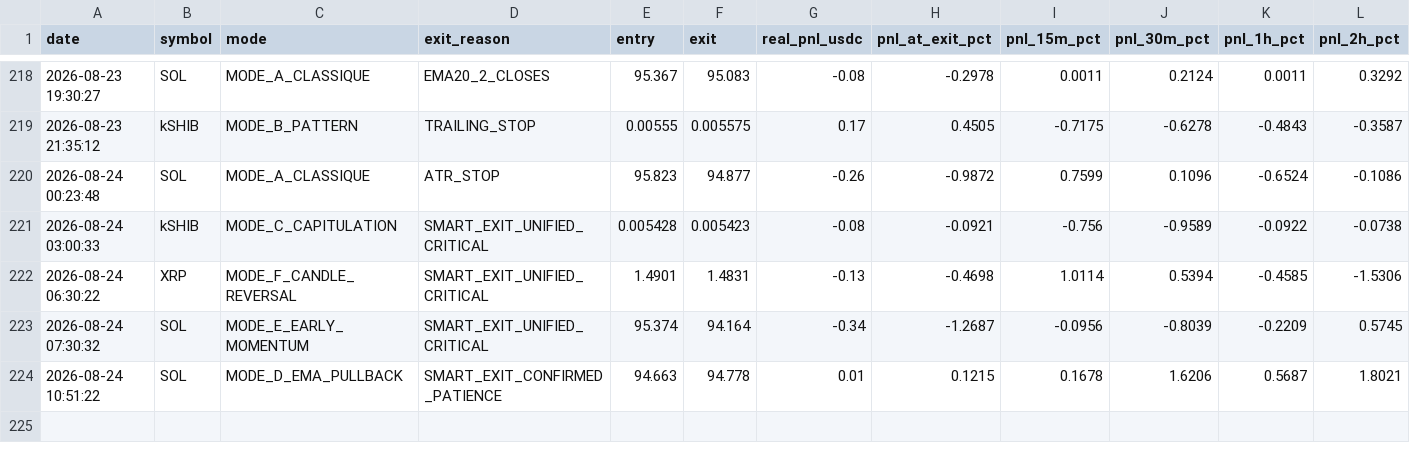
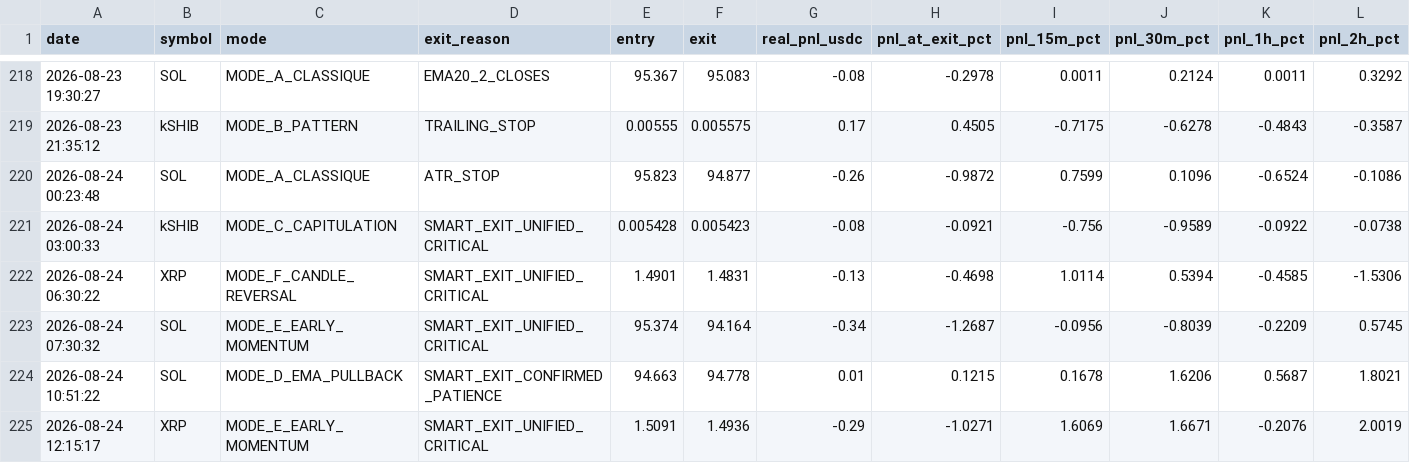
Before and after one commit to frisoo70-ux/trading-bot-data, a CSV file: bot-data/post_trade_analysis.csv, drawn as a sheet; only a part is shown, gaps mark what is left out; rows hold the shown columns only; the diff names each change by its address in the sheet, - before the commit and + after, or states it on an @@ line.

Commit message:
Bot data backup: post_trade_analysis.csv

```diff
--- a/bot-data/post_trade_analysis.csv
+++ b/bot-data/post_trade_analysis.csv
+row 225: 2026-08-24 12:15:17 | XRP | MODE_E_EARLY_MOMENTUM | SMART_EXIT_UNIFIED_CRITICAL | 1.5091 | 1.4936 | -0.29 | -1.0271 | 1.6069 | 1.6671 | -0.2076 | 2.0019
```
